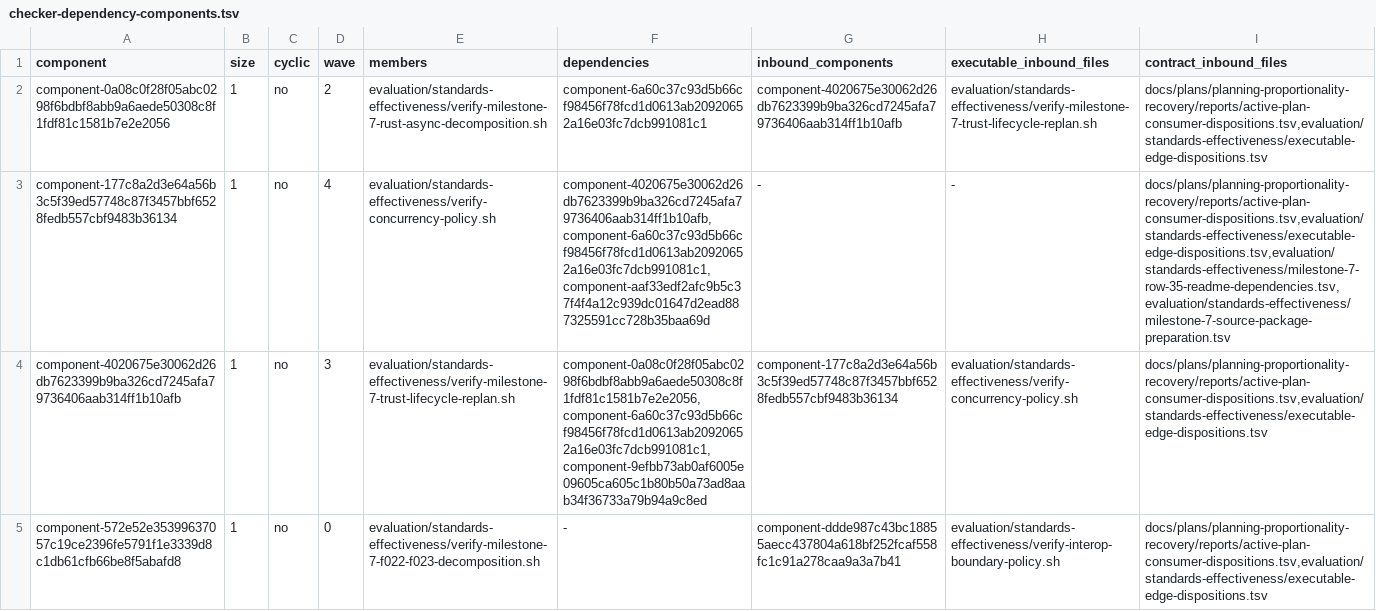
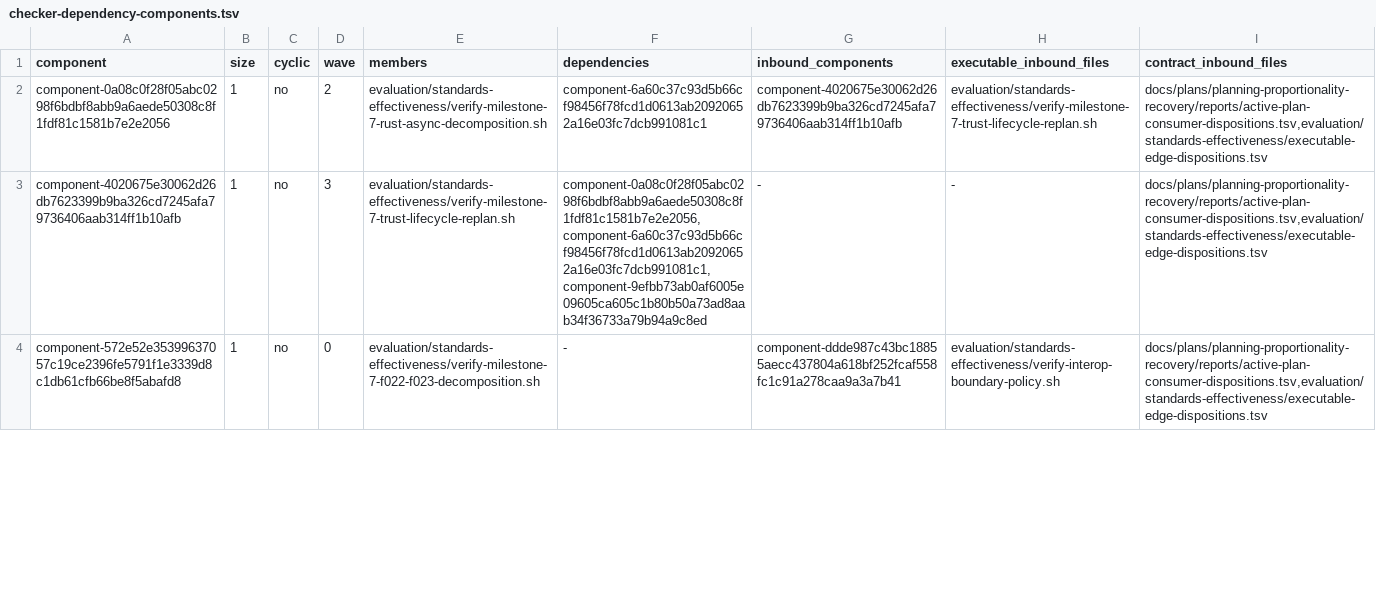
Before and after one commit to MrScripty/Coding-Standards, a TSV file: evaluation/standards-effectiveness/generated/checker-dependency-components.tsv, drawn as a sheet; only a part is shown; removed rows and columns are numbered as before the commit, all else as after; the diff covers the shown part only; the diff names each change by its address in the sheet, - before the commit and + after, or states it on an @@ line.

```diff
--- a/evaluation/standards-effectiveness/generated/checker-dependency-components.tsv
+++ b/evaluation/standards-effectiveness/generated/checker-dependency-components.tsv
-row 3: component-177c8a2d3e64a56b3c5f39ed57748c87f3457bbf6528fedb557cbf9483b36134 | 1 | no | 4 | evaluation/standards-effectiveness/verify-concurrency-policy.sh | component-4020675e30062d26db7623399b9ba326cd7245afa79736406aab314ff1b10afb,component-6a60c37c93d5b66cf98456f78fcd1d0613ab20920652a16e03fc7dcb991081c1,component-aaf33edf2afc9b5c37f4f4a12c939dc01647d2ead887325591cc728b35baa69d | - | - | docs/plans/planning-proportionality-recovery/reports/active-plan-consumer-dispositions.tsv,evaluation/standards-effectiveness/executable-edge-dispositions.tsv,evaluation/standards-effectiveness/milestone-7-row-35-readme-dependencies.tsv,evaluation/standards-effectiveness/milestone-7-source-package-preparation.tsv
-G3 (inbound_components): component-177c8a2d3e64a56b3c5f39ed57748c87f3457bbf6528fedb557cbf9483b36134
+G3 (inbound_components): -
-H3 (executable_inbound_files): evaluation/standards-effectiveness/verify-concurrency-policy.sh
+H3 (executable_inbound_files): -
```
Also changed, not shown: 4 edited cells elsewhere in this file, evaluation/standards-effectiveness/checker-migration-packages.tsv, evaluation/standards-effectiveness/executable-edge-dispositions.tsv, 20 other files.
